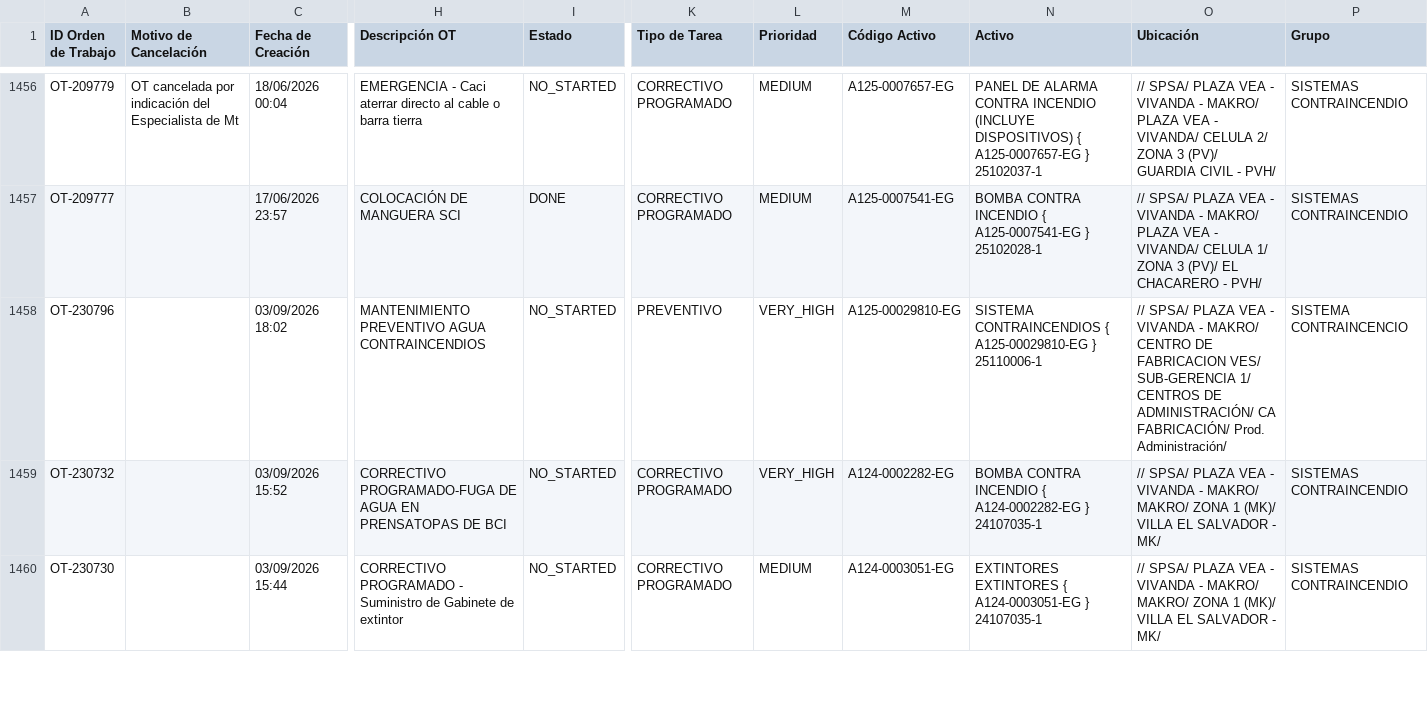
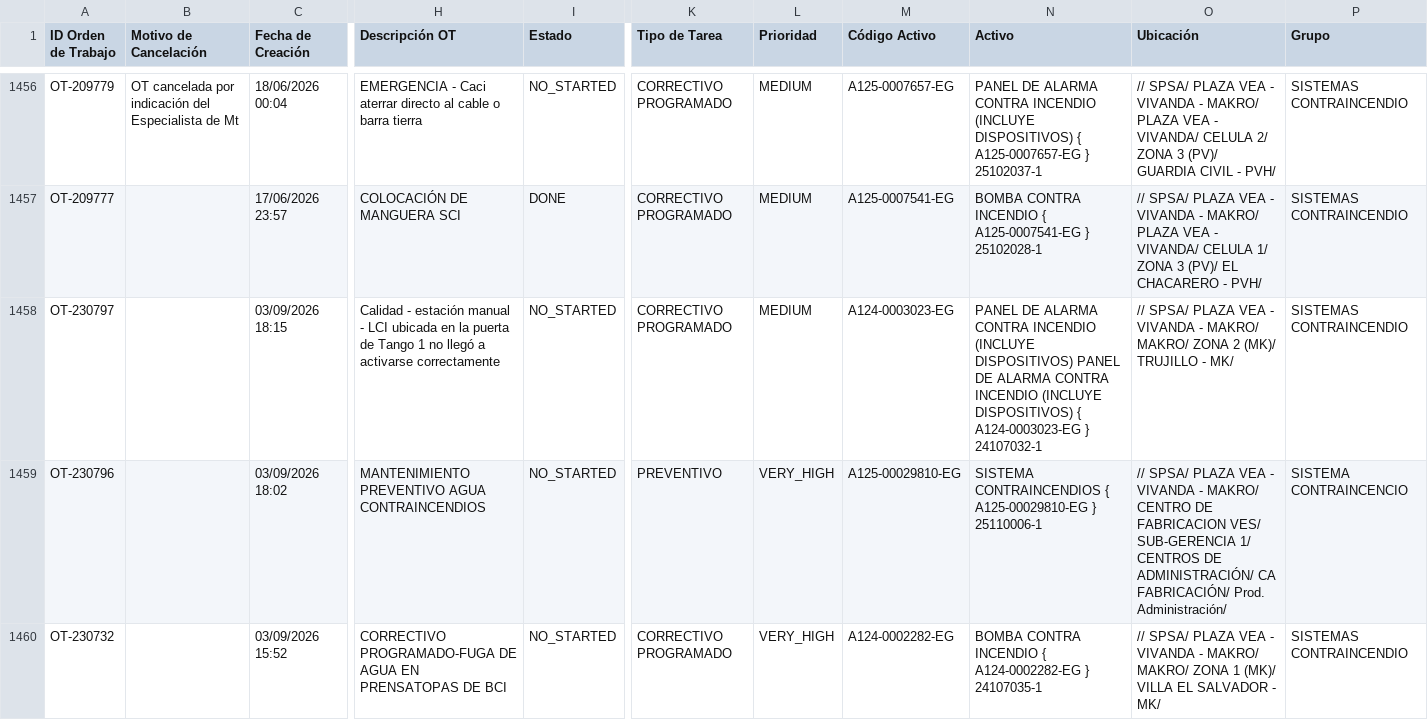
Before and after one commit to Andres-St1/fracttal-ots, a CSV file: OTs_Fracttal.csv, drawn as a sheet; only a part is shown, gaps mark what is left out; the shorter side is filled out with more unchanged rows; rows hold the shown columns only; the diff names each change by its address in the sheet, - before the commit and + after, or states it on an @@ line.

```diff
--- a/OTs_Fracttal.csv
+++ b/OTs_Fracttal.csv
+row 1458: OT-230797 |  | 03/09/2026 18:15 | Calidad - estación manual - LCI ubicada en la puerta de Tango 1 no llegó a activarse correctamente | NO_STARTED | CORRECTIVO PROGRAMADO | MEDIUM | A124-0003023-EG | PANEL DE ALARMA CONTRA INCENDIO (INCLUYE DISPOSITIVOS) PANEL DE ALARMA CONTRA INCENDIO (INCLUYE DISPOSITIVOS) { A124-0003023-EG } 24107032-1 | // SPSA/ PLAZA VEA - VIVANDA - MAKRO/ MAKRO/ ZONA 2 (MK)/ TRUJILLO - MK/ | SISTEMAS CONTRAINCENDIO
```
